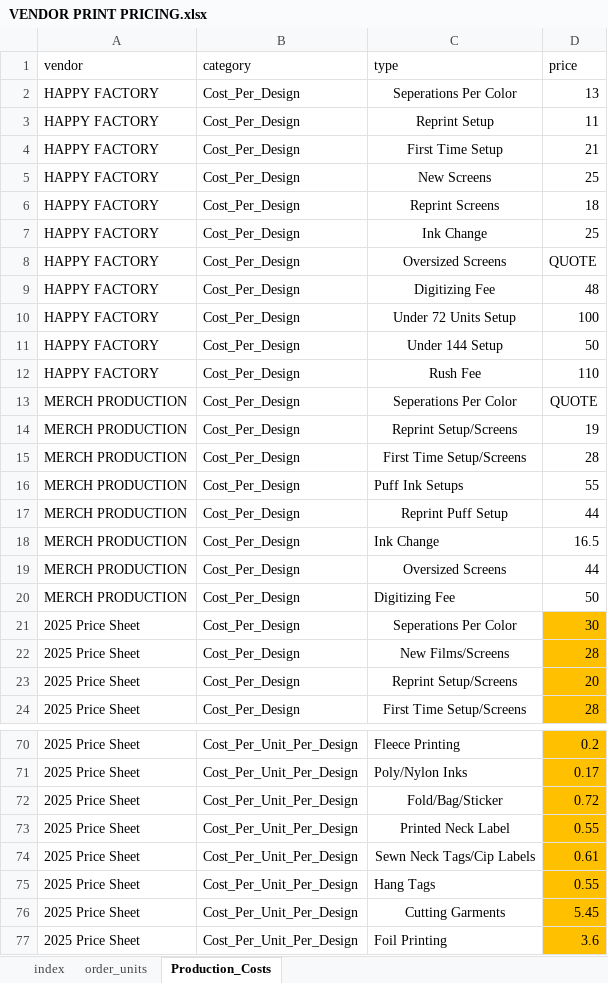
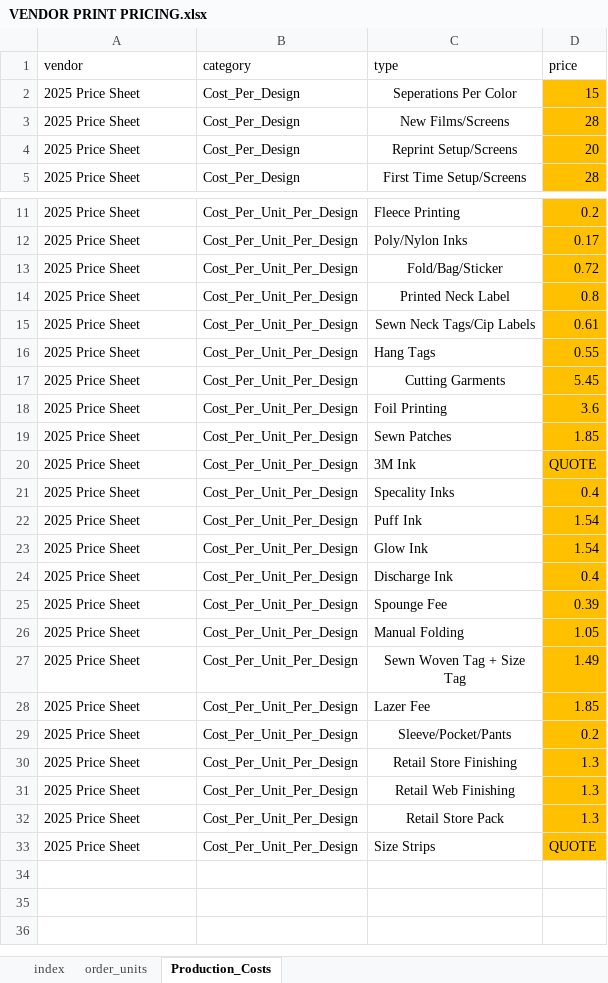
Before and after one commit to TempusVincit/Waldovapes_prints_calculator, an Excel workbook: VENDOR PRINT PRICING.xlsx, sheet Production_Costs, drawn as a sheet; only a part is shown, gaps mark what is left out; the shorter side is filled out with more unchanged rows; values as stored, in another font and other column widths than the file's, no borders; removed rows and columns are numbered as before the commit, all else as after; the diff covers the shown part only; the diff names each change by its address in the sheet, - before the commit and + after, or states it on an @@ line.

```diff
--- a/VENDOR PRINT PRICING.xlsx (sheet Production_Costs)
+++ b/VENDOR PRINT PRICING.xlsx (sheet Production_Costs)
-row 2: HAPPY FACTORY | Cost_Per_Design | Seperations Per Color | 13
-row 3: HAPPY FACTORY | Cost_Per_Design | Reprint Setup | 11
-row 4: HAPPY FACTORY | Cost_Per_Design | First Time Setup | 21
-row 5: HAPPY FACTORY | Cost_Per_Design | New Screens | 25
-row 6: HAPPY FACTORY | Cost_Per_Design | Reprint Screens | 18
-row 7: HAPPY FACTORY | Cost_Per_Design | Ink Change | 25
-row 8: HAPPY FACTORY | Cost_Per_Design | Oversized Screens | QUOTE
-row 9: HAPPY FACTORY | Cost_Per_Design | Digitizing Fee | 48
-row 10: HAPPY FACTORY | Cost_Per_Design | Under 72 Units Setup | 100
-row 11: HAPPY FACTORY | Cost_Per_Design | Under 144 Setup | 50
-row 12: HAPPY FACTORY | Cost_Per_Design | Rush Fee | 110
-row 13: MERCH PRODUCTION | Cost_Per_Design | Seperations Per Color | QUOTE
-row 14: MERCH PRODUCTION | Cost_Per_Design | Reprint Setup/Screens | 19
-row 15: MERCH PRODUCTION | Cost_Per_Design | First Time Setup/Screens | 28
-row 16: MERCH PRODUCTION | Cost_Per_Design | Puff Ink Setups | 55
-row 17: MERCH PRODUCTION | Cost_Per_Design | Reprint Puff Setup | 44
-row 18: MERCH PRODUCTION | Cost_Per_Design | Ink Change | 16.5
-row 19: MERCH PRODUCTION | Cost_Per_Design | Oversized Screens | 44
-row 20: MERCH PRODUCTION | Cost_Per_Design | Digitizing Fee | 50
-D2 (price): 30
+D2 (price): 15
-D14 (price): 0.55
+D14 (price): 0.8
```
Also changed, not shown: 40 removed rows elsewhere in this sheet.
